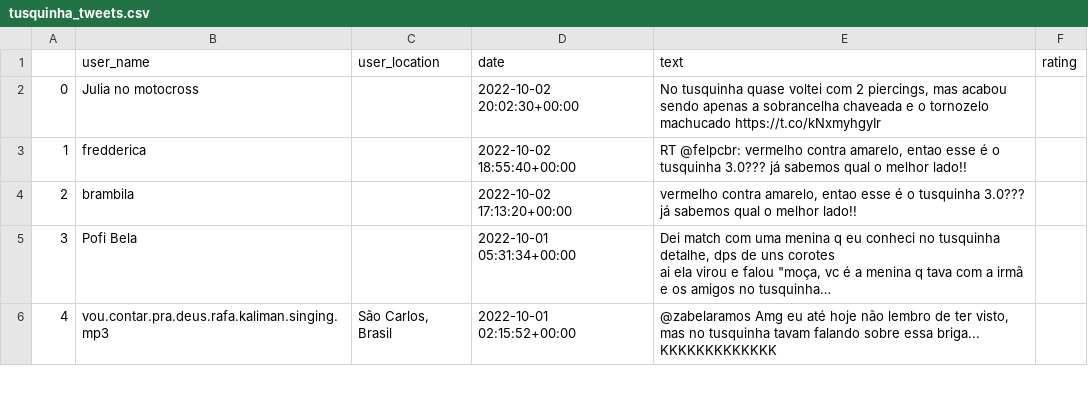
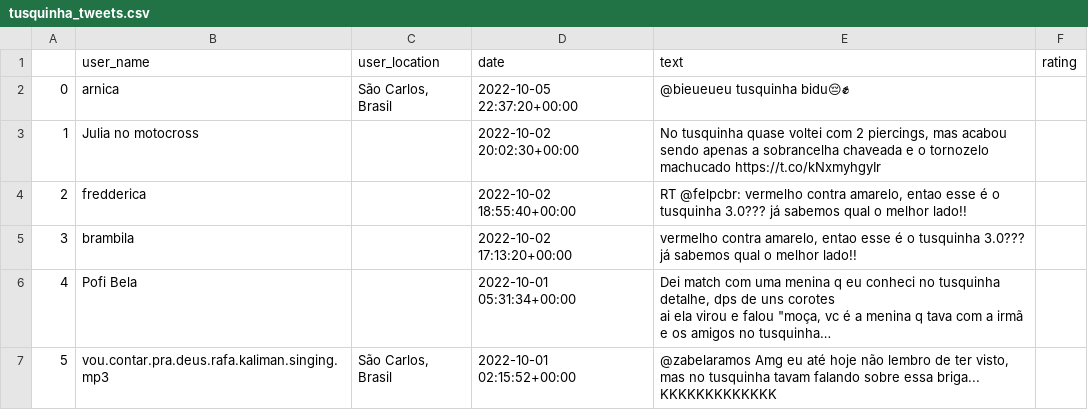
Before and after one commit to barbieriht/TUSCA-Sentiment-Analysis, a CSV file: tusquinha_tweets.csv, drawn as a sheet; only a part is shown; long unchanged cells end in …; addresses are those after the commit; the diff names each change by its address in the sheet, - before the commit and + after, or states it on an @@ line.

Commit message:
new data

```diff
--- a/tusquinha_tweets.csv
+++ b/tusquinha_tweets.csv
+row 2: 0 | arnica | São Carlos, Brasil | 2022-10-05 22:37:20+00:00 | @bieueueu tusquinha bidu😔✊
@@ column A renumbered from row 3 down @@
```
Also changed, not shown: atleticafederal_tweets.csv, 2 other files.
